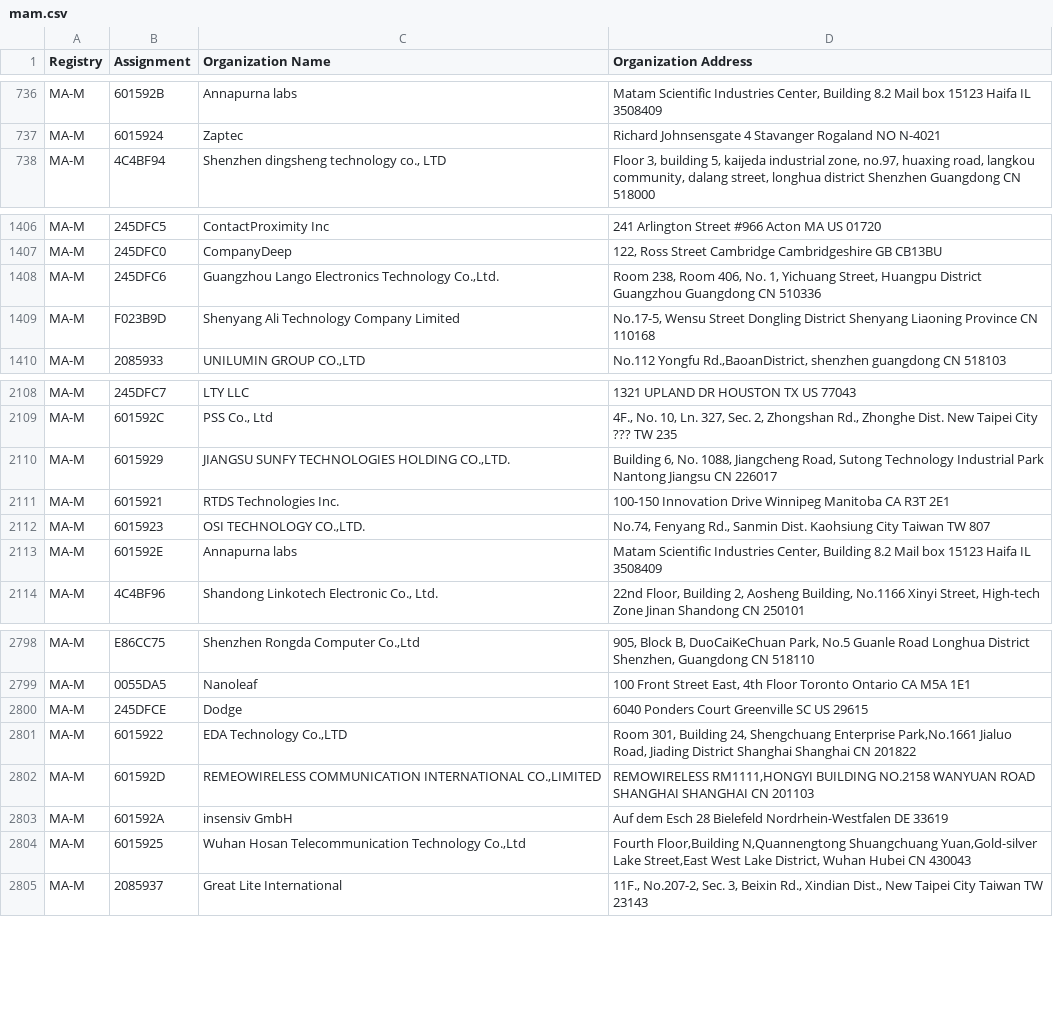
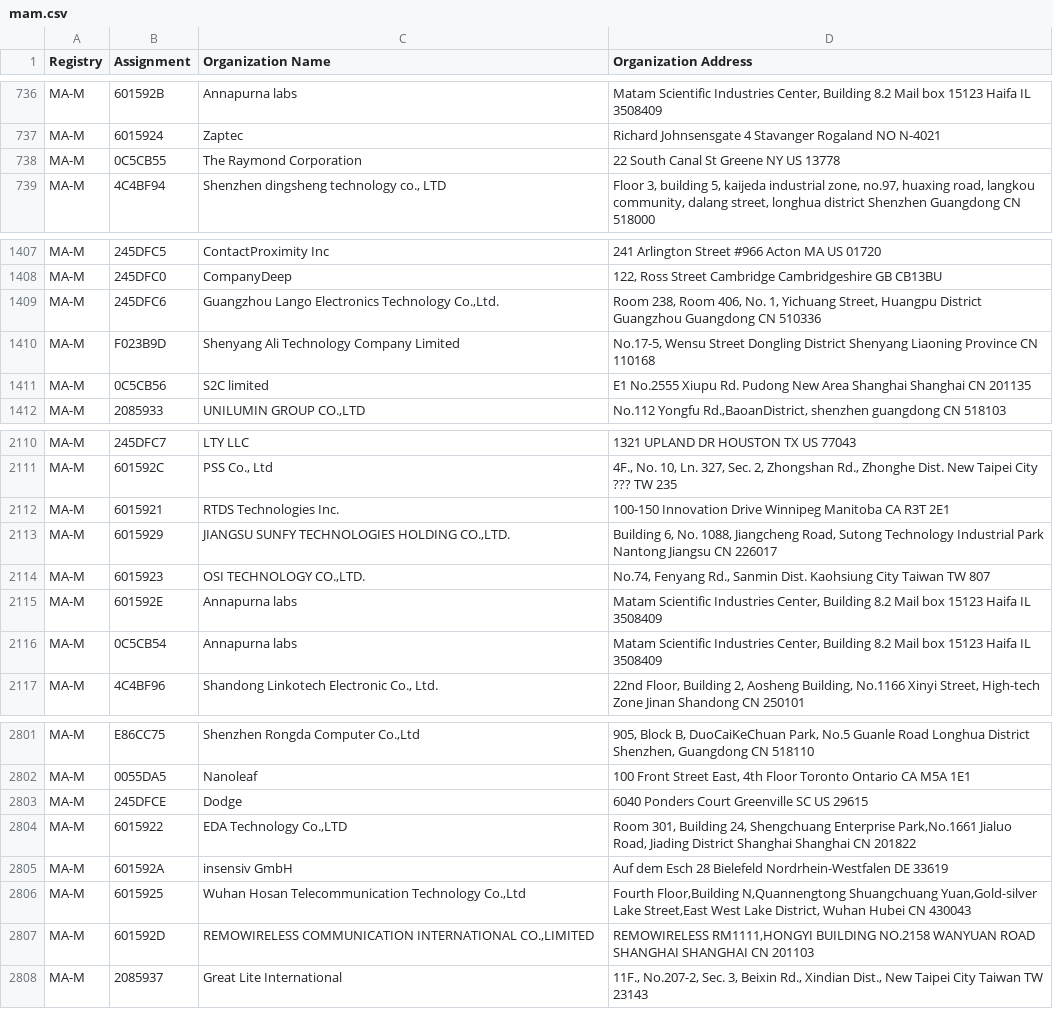
Before and after one commit to hdm/mac-ages, a CSV file: data/ieee/mam.csv, drawn as a sheet; only a part is shown, gaps mark what is left out.

```diff
--- a/data/ieee/mam.csv
+++ b/data/ieee/mam.csv
@@ -737,2 +737,3 @@ MA-M,601592B,Annapurna labs,"Matam Scientific Industries Center,   Building 8.2
 MA-M,6015924,Zaptec,Richard Johnsensgate 4 Stavanger  Rogaland NO N-4021
+MA-M,0C5CB55,The Raymond Corporation,22 South Canal St Greene NY US 13778
 MA-M,4C4BF94,"Shenzhen dingsheng technology co., LTD","Floor 3, building 5, kaijeda industrial zone, no.97, huaxing road, langkou community, dalang street, longhua district Shenzhen Guangdong CN 518000 "
@@ -1409,2 +1410,3 @@ MA-M,245DFC6,"Guangzhou Lango Electronics Technology Co.,Ltd.","Room 238, Room 4
 MA-M,F023B9D,Shenyang Ali Technology Company Limited,"No.17-5, Wensu Street Dongling District Shenyang Liaoning Province CN 110168 "
+MA-M,0C5CB56,S2C limited,E1 No.2555 Xiupu Rd. Pudong New Area Shanghai	 Shanghai	 CN 201135
 MA-M,2085933,"UNILUMIN GROUP CO.,LTD","No.112 Yongfu Rd.,BaoanDistrict, shenzhen guangdong CN 518103 "
@@ -2109,6 +2111,7 @@ MA-M,245DFC7,LTY LLC,1321 UPLAND DR HOUSTON TX US 77043
 MA-M,601592C,"PSS Co., Ltd","4F., No. 10, Ln. 327, Sec. 2, Zhongshan Rd., Zhonghe Dist. New Taipei City ??? TW 235 "
-MA-M,6015929,"JIANGSU SUNFY TECHNOLOGIES HOLDING CO.,LTD.","Building 6, No. 1088, Jiangcheng Road, Sutong Technology Industrial Park Nantong Jiangsu CN 226017 "
 MA-M,6015921,RTDS Technologies Inc.,100-150 Innovation Drive Winnipeg Manitoba CA R3T 2E1
+MA-M,6015929,"JIANGSU SUNFY TECHNOLOGIES HOLDING CO.,LTD.","Building 6, No. 1088, Jiangcheng Road, Sutong Technology Industrial Park Nantong Jiangsu CN 226017 "
 MA-M,6015923,"OSI TECHNOLOGY CO.,LTD.","No.74, Fenyang Rd., Sanmin Dist. Kaohsiung City Taiwan TW 807 "
 MA-M,601592E,Annapurna labs,"Matam Scientific Industries Center,   Building 8.2 Mail box 15123 Haifa IL 3508409 "
+MA-M,0C5CB54,Annapurna labs,"Matam Scientific Industries Center,   Building 8.2 Mail box 15123 Haifa IL 3508409 "
 MA-M,4C4BF96,"Shandong Linkotech Electronic Co., Ltd.","22nd Floor, Building 2, Aosheng Building, No.1166 Xinyi Street, High-tech Zone Jinan Shandong CN 250101 "
@@ -2801,5 +2804,5 @@ MA-M,245DFCE,Dodge,6040 Ponders Court Greenville SC US 29615
 MA-M,6015922,"EDA Technology Co.,LTD","Room 301, Building 24, Shengchuang Enterprise Park,No.1661 Jialuo Road, Jiading District Shanghai Shanghai CN 201822 "
-MA-M,601592D,"REMEOWIRELESS COMMUNICATION INTERNATIONAL CO.,LIMITED"," REMOWIRELESS RM1111,HONGYI BUILDING NO.2158 WANYUAN ROAD SHANGHAI SHANGHAI CN 201103 "
 MA-M,601592A,insensiv GmbH,Auf dem Esch 28 Bielefeld Nordrhein-Westfalen DE 33619
 MA-M,6015925,"Wuhan Hosan Telecommunication Technology Co.,Ltd","Fourth Floor,Building N,Quannengtong Shuangchuang Yuan,Gold-silver Lake Street,East West Lake District, Wuhan Hubei CN 430043 "
+MA-M,601592D,"REMOWIRELESS COMMUNICATION INTERNATIONAL CO.,LIMITED"," REMOWIRELESS RM1111,HONGYI BUILDING NO.2158 WANYUAN ROAD SHANGHAI SHANGHAI CN 201103 "
 MA-M,2085937,Great Lite International,"11F., No.207-2, Sec. 3, Beixin Rd., Xindian Dist., New Taipei City Taiwan TW 23143 "
```
Also changed, not shown: data/ieee/oui36.csv, 2 other files.
